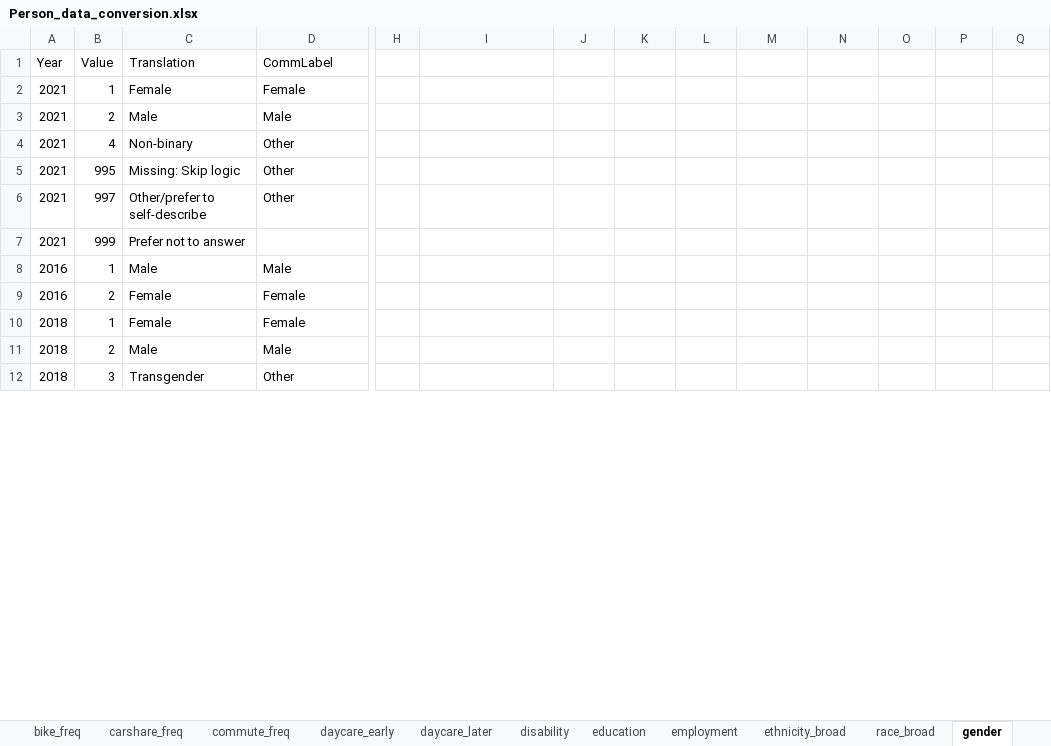
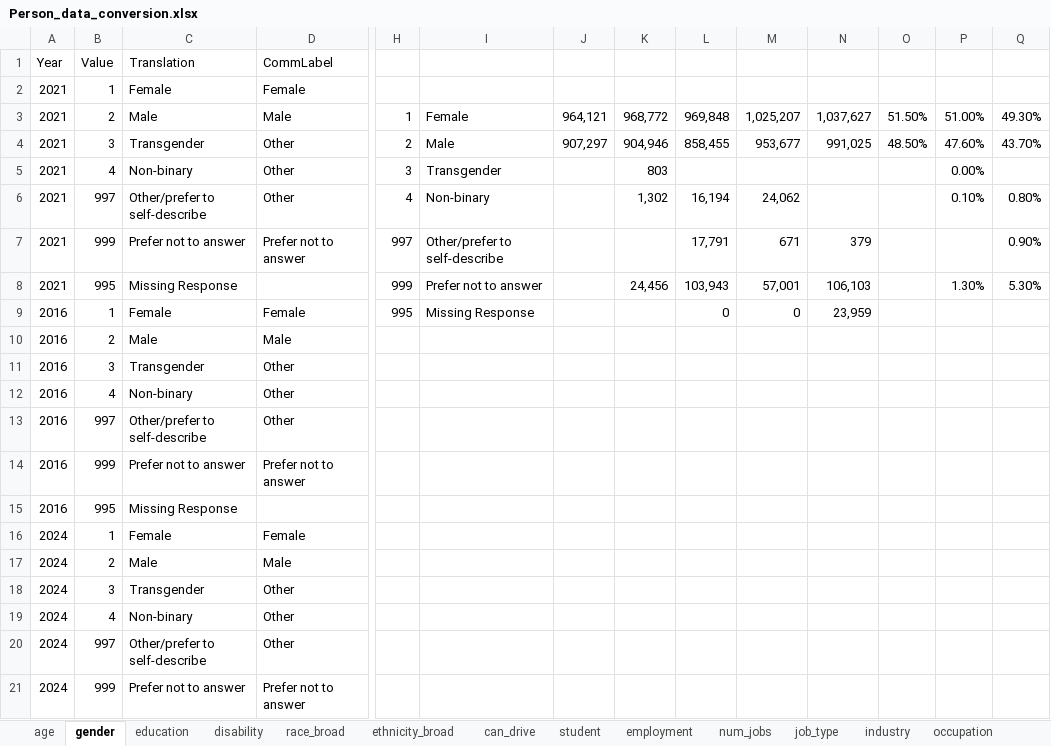
Before and after one commit to Triangle-Modeling-and-Analytics/TravelTrendAnalysis, an Excel workbook: Equiv/2024/Person_data_conversion.xlsx, sheet gender, drawn as a sheet; only a part is shown, gaps mark what is left out; the shorter side is filled out with more unchanged rows; values as stored, in another font and other column widths than the file's, no borders; removed rows and columns are numbered as before the commit, all else as after; rows hold the shown columns only; the diff covers the shown part only; the diff names each change by its address in the sheet, - before the commit and + after, or states it on an @@ line.

```diff
--- a/Equiv/2024/Person_data_conversion.xlsx (sheet gender)
+++ b/Equiv/2024/Person_data_conversion.xlsx (sheet gender)
-sheet tab: daycare_early
-sheet tab: daycare_later
+sheet tab: job_type
@@ sheet tab order changed: age | gender | education | disability | race_broad | ethnicity_broad | can_drive | student | employment | num_jobs | job_type | industry | occupation @@
+row 3: 2021 | 2 | Male | Male | 1 | Female | 964,121 | 968,772 | 969,848 | 1,025,207 | 1,037,627 | 51.50% | 51.00% | 49.30%
+row 4: 2021 | 3 | Transgender | Other | 2 | Male | 907,297 | 904,946 | 858,455 | 953,677 | 991,025 | 48.50% | 47.60% | 43.70%
+row 5: 2021 | 4 | Non-binary | Other | 3 | Transgender |  | 803 |  |  |  |  | 0.00%
+row 6: 2021 | 997 | Other/prefer to self-describe | Other | 4 | Non-binary |  | 1,302 | 16,194 | 24,062 |  |  | 0.10% | 0.80%
+row 7: 2021 | 999 | Prefer not to answer | Prefer not to answer | 997 | Other/prefer to self-describe |  |  | 17,791 | 671 | 379 |  |  | 0.90%
+row 8: 2021 | 995 | Missing Response |  | 999 | Prefer not to answer |  | 24,456 | 103,943 | 57,001 | 106,103 |  | 1.30% | 5.30%
+row 9: 2016 | 1 | Female | Female | 995 | Missing Response |  |  | 0 | 0 | 23,959
-A10 (Year): 2021
+A10 (Year): 2016
+row 11: 2016 | 3 | Transgender | Other
-A12 (Year): 2021
+A12 (Year): 2016
-row 5: 2021 | 995 | Missing: Skip logic | Other
-A13:A14 (Year): 2021
+A13:A14 (Year): 2016
-D14 (CommLabel): (empty)
+D14 (CommLabel): Prefer not to answer
-row 8: 2016 | 1 | Male | Male
-row 9: 2016 | 2 | Female | Female
+row 15: 2016 | 995 | Missing Response
+row 18: 2024 | 3 | Transgender | Other
@@ row 18 moved to row 19: 2024 @@
@@ row 19 moved to row 20: 2024 @@
+row 21: 2024 | 999 | Prefer not to answer | Prefer not to answer
```
Also changed, not shown: 4 added rows, 2 removed rows, 4 moved rows and 6 edited cells elsewhere in this sheet, sheet school_mode, sheet vehicle, sheet school_freq, sheet education, sheet work_mode, sheet commute_freq, 21 more sheets, other sheet tabs, Equiv/2024/Day_data_conversion.xlsx, Equiv/2024/HH_data_conversion.xlsx, 1 other file.
